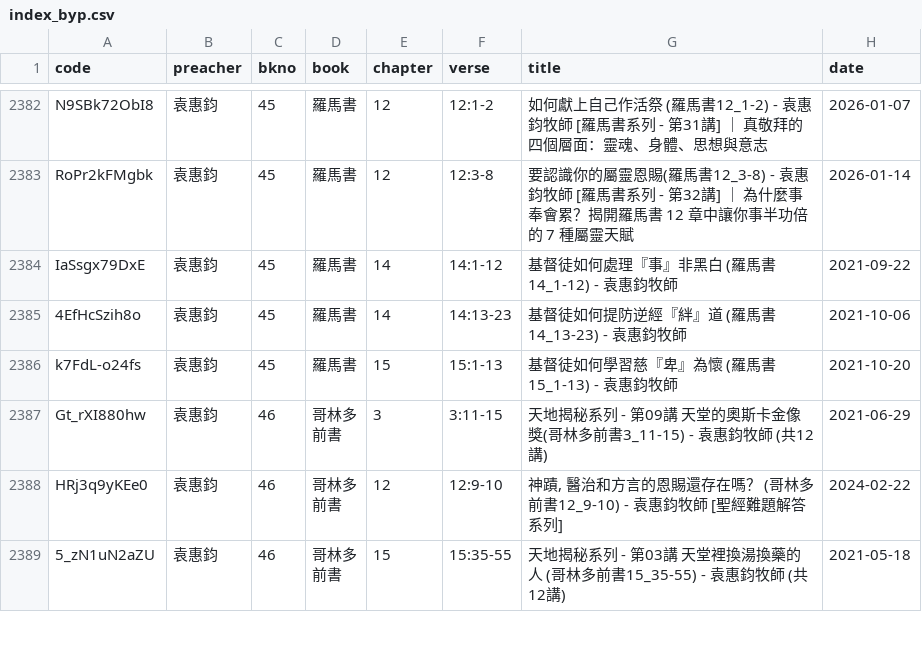
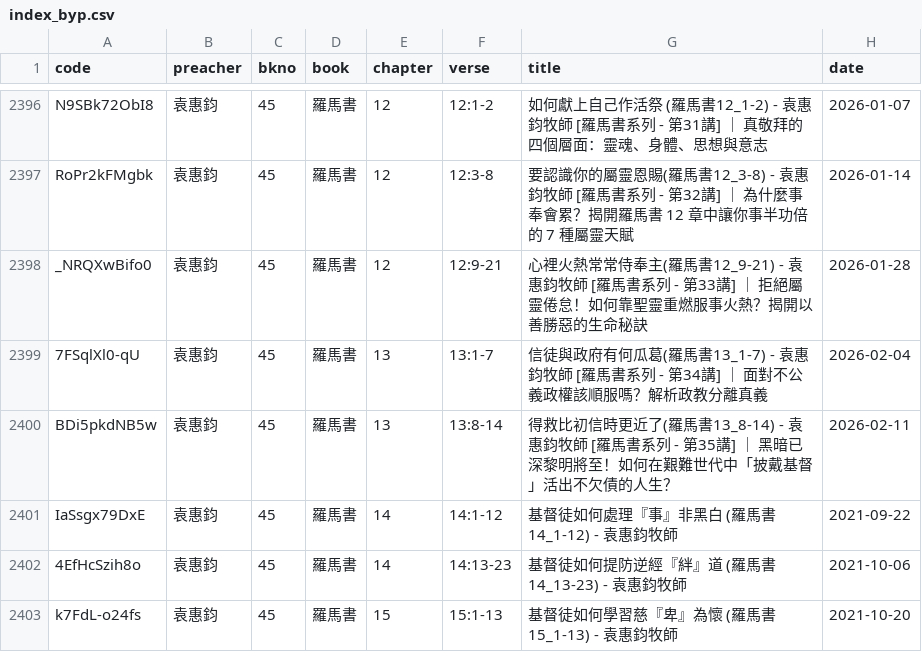
Before and after one commit to michaelchanwahyan/sermon-app, a CSV file: projects/JNG/index_byp.csv, drawn as a sheet; only a part is shown, gaps mark what is left out; the shorter side is filled out with more unchanged rows; the diff covers the shown part only; the diff names each change by its address in the sheet, - before the commit and + after, or states it on an @@ line.

```diff
--- a/projects/JNG/index_byp.csv
+++ b/projects/JNG/index_byp.csv
+row 2398: _NRQXwBifo0 | 袁惠鈞 | 45 | 羅馬書 | 12 | 12:9-21 | 心裡火熱常常侍奉主(羅馬書12_9-21) - 袁惠鈞牧師 [羅馬書系列 - 第33講] ｜ 拒絕屬靈倦怠！如何靠聖靈重燃服事火熱？揭開以善勝惡的生命秘訣 | 2026-01-28
+row 2399: 7FSqlXl0-qU | 袁惠鈞 | 45 | 羅馬書 | 13 | 13:1-7 | 信徒與政府有何瓜葛(羅馬書13_1-7) - 袁惠鈞牧師 [羅馬書系列 - 第34講] ｜ 面對不公義政權該順服嗎？解析政教分離真義 | 2026-02-04
+row 2400: BDi5pkdNB5w | 袁惠鈞 | 45 | 羅馬書 | 13 | 13:8-14 | 得救比初信時更近了(羅馬書13_8-14) - 袁惠鈞牧師 [羅馬書系列 - 第35講] ｜ 黑暗已深黎明將至！如何在艱難世代中「披戴基督」活出不欠債的人生？ | 2026-02-11
```
Also changed, not shown: 19 added rows elsewhere in this file, projects/ACSMHK/index_byb.csv, projects/ACSMHK/index_byn.csv, 19 other files.
